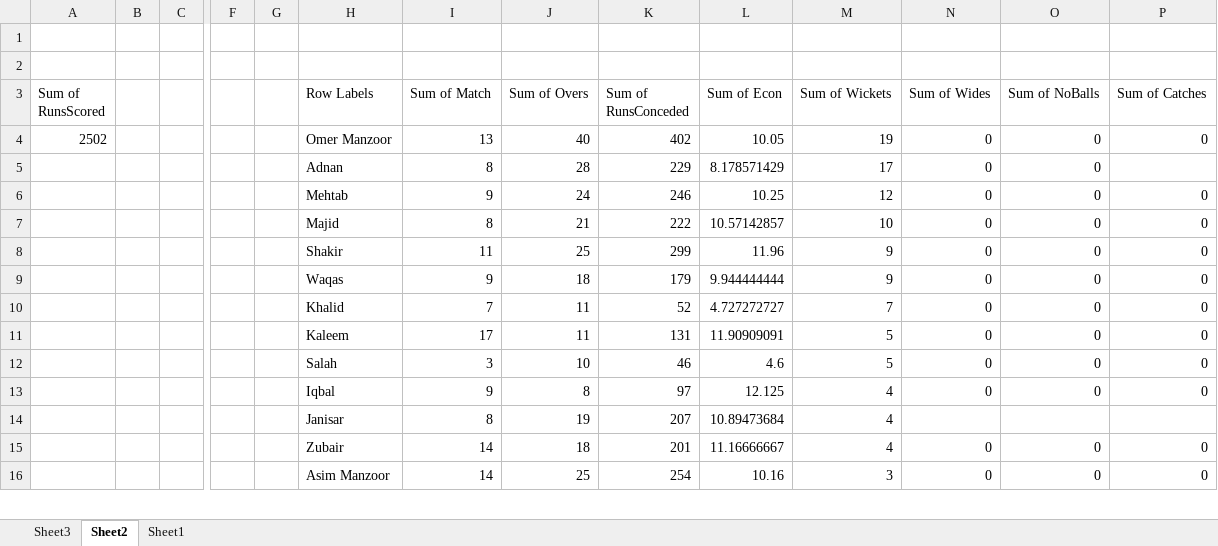
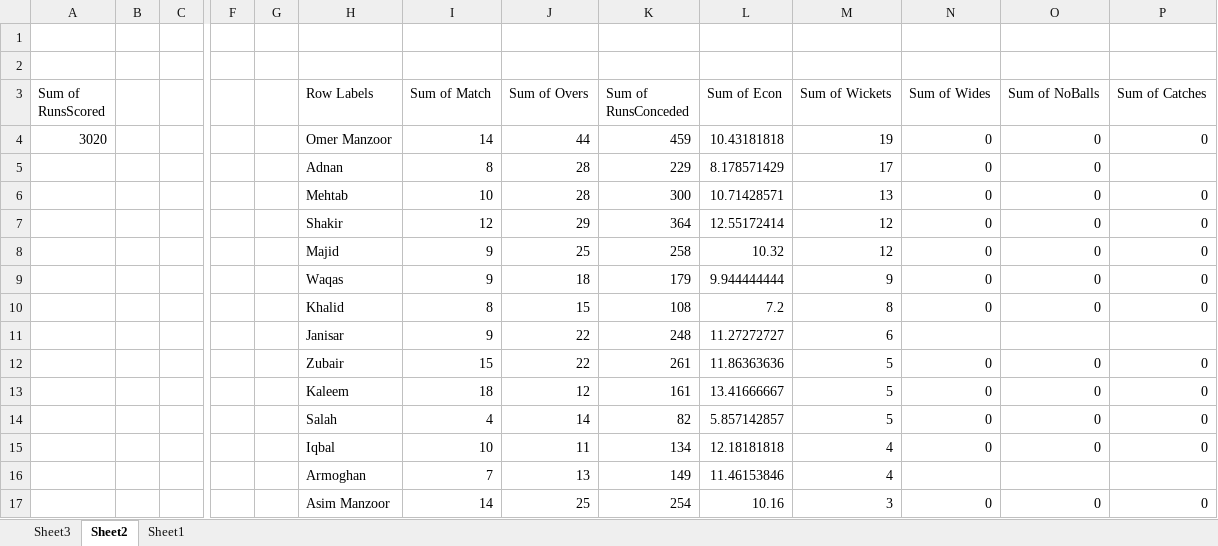
Before and after one commit to kaleemnet/pakcricketjo, an Excel workbook: stats/stats.xlsx, sheet Sheet2, drawn as a sheet; only a part is shown, gaps mark what is left out; values as stored, in another font and other column widths than the file's, no borders; removed rows and columns are numbered as before the commit, all else as after; rows hold the shown columns only; the diff covers the shown part only; the diff names each change by its address in the sheet, - before the commit and + after, or states it on an @@ line.

```diff
--- a/stats/stats.xlsx (sheet Sheet2)
+++ b/stats/stats.xlsx (sheet Sheet2)
-A4 (Sum of RunsScored): 2502
+A4 (Sum of RunsScored): 3020
-I4 (Sum of Match): 13
+I4 (Sum of Match): 14
-J4 (Sum of Overs): 40
+J4 (Sum of Overs): 44
-K4 (Sum of RunsConceded): 402
+K4 (Sum of RunsConceded): 459
-L4 (Sum of Econ): 10.05
+L4 (Sum of Econ): 10.43181818
+row 6:  |  |  |  |  | Mehtab | 10 | 28 | 300 | 10.71428571 | 13 | 0 | 0 | 0
+row 7:  |  |  |  |  | Shakir | 12 | 29 | 364 | 12.55172414 | 12 | 0 | 0 | 0
-H8 (Row Labels): Mehtab
+H8 (Row Labels): Majid
-J8 (Sum of Overs): 24
+J8 (Sum of Overs): 25
-K8 (Sum of RunsConceded): 246
+K8 (Sum of RunsConceded): 258
-L8 (Sum of Econ): 10.25
+L8 (Sum of Econ): 10.32
-row 7:  |  |  |  |  | Majid | 8 | 21 | 222 | 10.57142857 | 10 | 0 | 0 | 0
-row 8:  |  |  |  |  | Shakir | 11 | 25 | 299 | 11.96 | 9 | 0 | 0 | 0
-row 10:  |  |  |  |  | Khalid | 7 | 11 | 52 | 4.727272727 | 7 | 0 | 0 | 0
+row 10:  |  |  |  |  | Khalid | 8 | 15 | 108 | 7.2 | 8 | 0 | 0 | 0
+row 11:  |  |  |  |  | Janisar | 9 | 22 | 248 | 11.27272727 | 6
+row 12:  |  |  |  |  | Zubair | 15 | 22 | 261 | 11.86363636 | 5 | 0 | 0 | 0
-I13 (Sum of Match): 17
+I13 (Sum of Match): 18
-J13 (Sum of Overs): 11
+J13 (Sum of Overs): 12
-K13 (Sum of RunsConceded): 131
+K13 (Sum of RunsConceded): 161
-L13 (Sum of Econ): 11.90909091
+L13 (Sum of Econ): 13.41666667
-I14 (Sum of Match): 3
+I14 (Sum of Match): 4
-J14 (Sum of Overs): 10
+J14 (Sum of Overs): 14
-K14 (Sum of RunsConceded): 46
+K14 (Sum of RunsConceded): 82
-L14 (Sum of Econ): 4.6
+L14 (Sum of Econ): 5.857142857
-I15 (Sum of Match): 9
+I15 (Sum of Match): 10
-J15 (Sum of Overs): 8
+J15 (Sum of Overs): 11
-K15 (Sum of RunsConceded): 97
+K15 (Sum of RunsConceded): 134
-L15 (Sum of Econ): 12.125
+L15 (Sum of Econ): 12.18181818
-row 14:  |  |  |  |  | Janisar | 8 | 19 | 207 | 10.89473684 | 4
-row 15:  |  |  |  |  | Zubair | 14 | 18 | 201 | 11.16666667 | 4 | 0 | 0 | 0
+row 16:  |  |  |  |  | Armoghan | 7 | 13 | 149 | 11.46153846 | 4
```
Also changed, not shown: 20 added rows, 21 removed rows, 3 moved rows and 28 edited cells elsewhere in this sheet, sheet Sheet1, sheet Sheet3, 4 other files.
